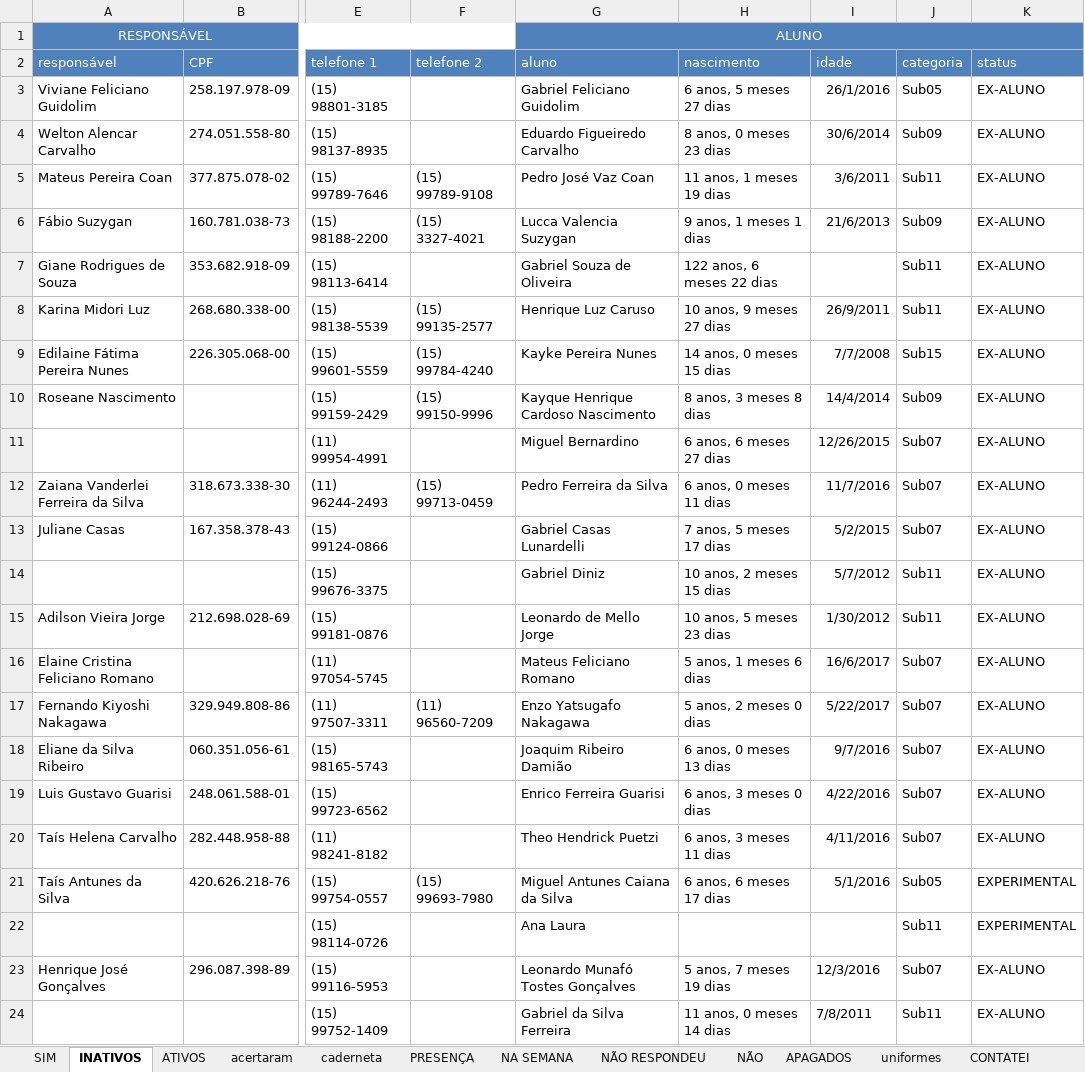
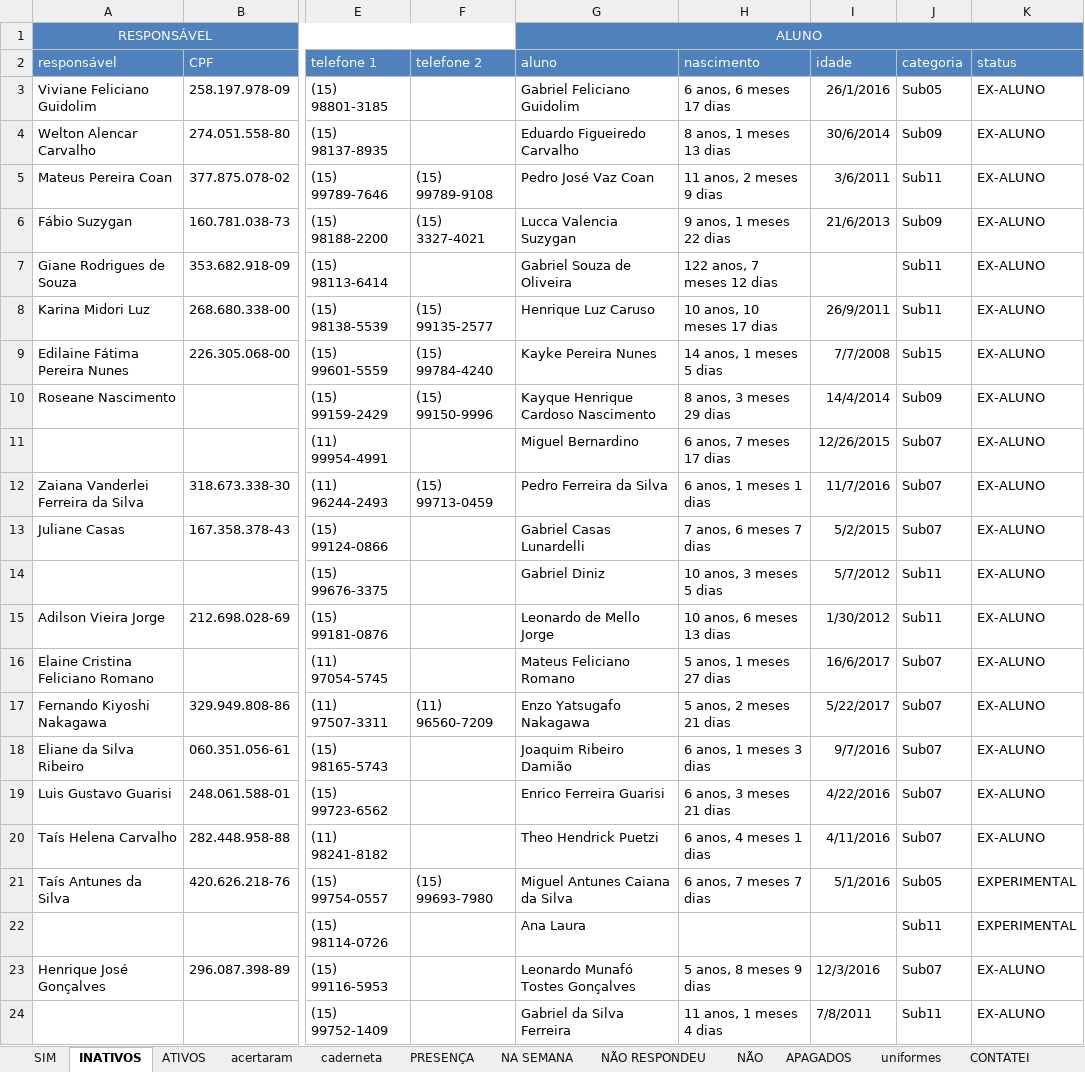
Before and after one commit to paivadaniel/contatos-rsa, an Excel workbook: contatos-rsa.xlsx, sheet INATIVOS, drawn as a sheet; only a part is shown, gaps mark what is left out; values as stored, in another font and other column widths than the file's, no borders; 1 other sheet too large or unreadable and not compared; the diff names each change by its address in the sheet, - before the commit and + after, or states it on an @@ line.

```diff
--- a/contatos-rsa.xlsx (sheet INATIVOS)
+++ b/contatos-rsa.xlsx (sheet INATIVOS)
-H3 (nascimento): 6 anos, 5 meses 27 dias
+H3 (nascimento): 6 anos, 6 meses 17 dias
-H4 (nascimento): 8 anos, 0 meses 23 dias
+H4 (nascimento): 8 anos, 1 meses 13 dias
-H5 (nascimento): 11 anos, 1 meses 19 dias
+H5 (nascimento): 11 anos, 2 meses 9 dias
-H6 (nascimento): 9 anos, 1 meses 1 dias
+H6 (nascimento): 9 anos, 1 meses 22 dias
-H7 (nascimento): 122 anos, 6 meses 22 dias
+H7 (nascimento): 122 anos, 7 meses 12 dias
-H8 (nascimento): 10 anos, 9 meses 27 dias
+H8 (nascimento): 10 anos, 10 meses 17 dias
-H9 (nascimento): 14 anos, 0 meses 15 dias
+H9 (nascimento): 14 anos, 1 meses 5 dias
-H10 (nascimento): 8 anos, 3 meses 8 dias
+H10 (nascimento): 8 anos, 3 meses 29 dias
-H11 (nascimento): 6 anos, 6 meses 27 dias
+H11 (nascimento): 6 anos, 7 meses 17 dias
-H12 (nascimento): 6 anos, 0 meses 11 dias
+H12 (nascimento): 6 anos, 1 meses 1 dias
-H13 (nascimento): 7 anos, 5 meses 17 dias
+H13 (nascimento): 7 anos, 6 meses 7 dias
-H14 (nascimento): 10 anos, 2 meses 15 dias
+H14 (nascimento): 10 anos, 3 meses 5 dias
-H15 (nascimento): 10 anos, 5 meses 23 dias
+H15 (nascimento): 10 anos, 6 meses 13 dias
-H16 (nascimento): 5 anos, 1 meses 6 dias
+H16 (nascimento): 5 anos, 1 meses 27 dias
-H17 (nascimento): 5 anos, 2 meses 0 dias
+H17 (nascimento): 5 anos, 2 meses 21 dias
-H18 (nascimento): 6 anos, 0 meses 13 dias
+H18 (nascimento): 6 anos, 1 meses 3 dias
-H19 (nascimento): 6 anos, 3 meses 0 dias
+H19 (nascimento): 6 anos, 3 meses 21 dias
-H20 (nascimento): 6 anos, 3 meses 11 dias
+H20 (nascimento): 6 anos, 4 meses 1 dias
-H21 (nascimento): 6 anos, 6 meses 17 dias
+H21 (nascimento): 6 anos, 7 meses 7 dias
-H23 (nascimento): 5 anos, 7 meses 19 dias
+H23 (nascimento): 5 anos, 8 meses 9 dias
-H24 (nascimento): 11 anos, 0 meses 14 dias
+H24 (nascimento): 11 anos, 1 meses 4 dias
```
Also changed, not shown: sheet acertaram, sheet ATIVOS, sheet uniformes.
